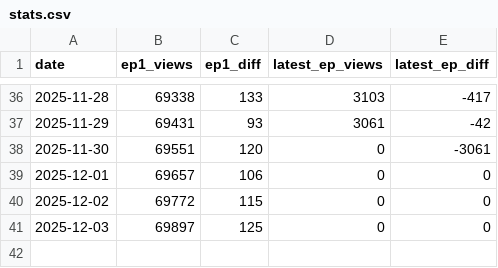
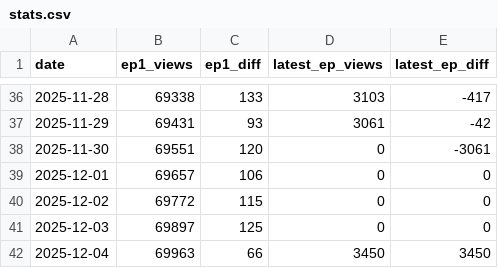
Before and after one commit to zephirumwest/novelpia-tracker, a CSV file: stats.csv, drawn as a sheet; only a part is shown, gaps mark what is left out; the diff names each change by its address in the sheet, - before the commit and + after, or states it on an @@ line.

```diff
--- a/stats.csv
+++ b/stats.csv
+row 42: 2025-12-04 | 69963 | 66 | 3450 | 3450
```
